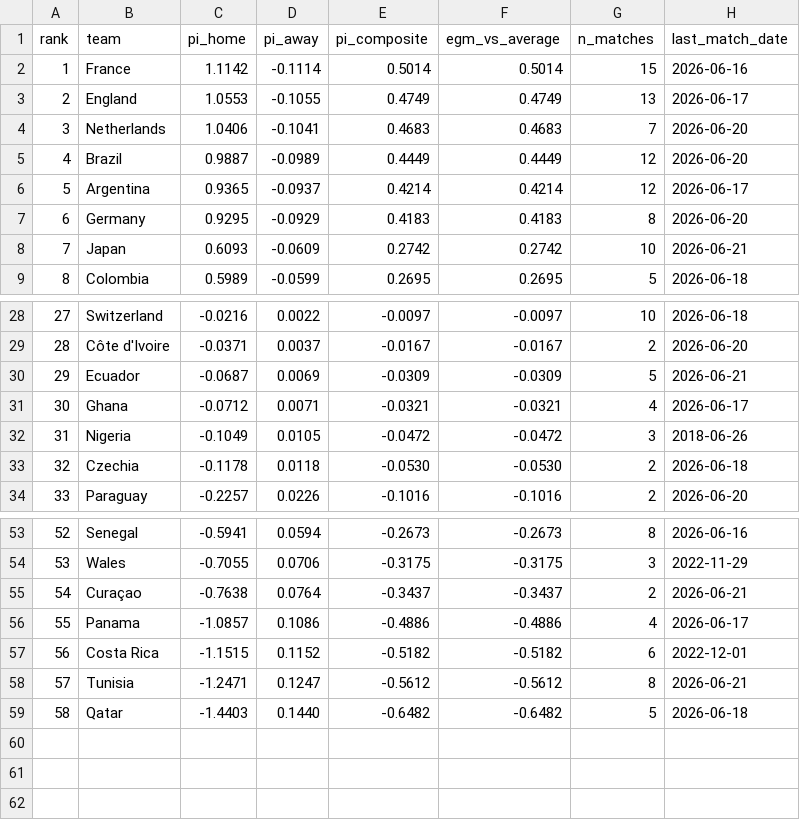
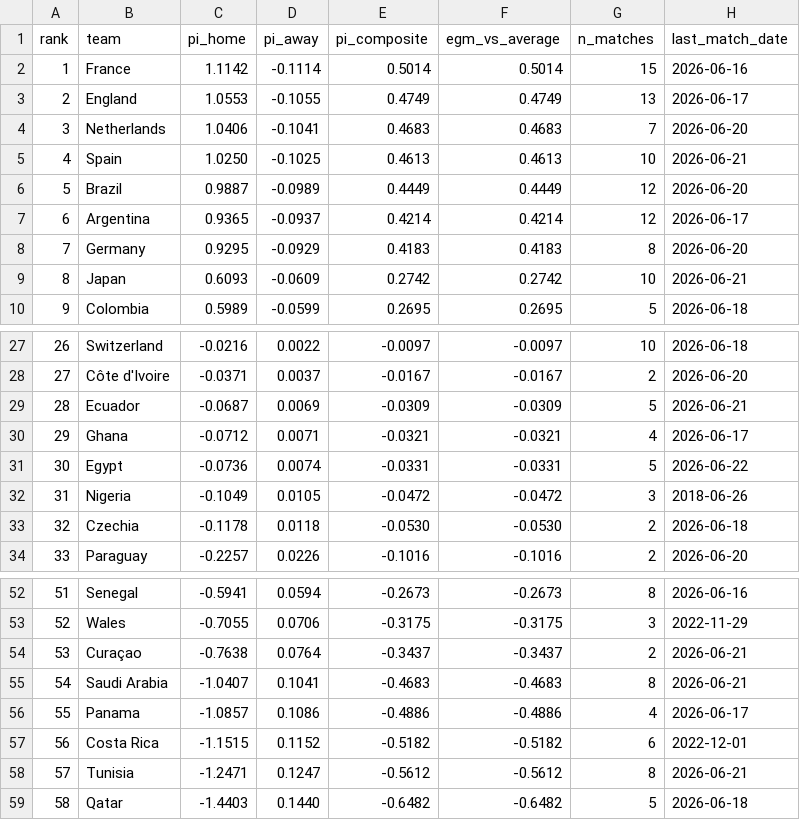
Before and after one commit to Risky-Scout/worldcup2026-model, a CSV file: pi-ratings/ratings_report.csv, drawn as a sheet; only a part is shown, gaps mark what is left out; addresses are those after the commit; the diff covers the shown part only; the diff names each change by its address in the sheet, - before the commit and + after, or states it on an @@ line.

```diff
--- a/pi-ratings/ratings_report.csv
+++ b/pi-ratings/ratings_report.csv
+row 5: 4 | Spain | 1.0250 | -0.1025 | 0.4613 | 0.4613 | 10 | 2026-06-21
@@ column A (rank) renumbered between rows 6 and 54 @@
+row 31: 30 | Egypt | -0.0736 | 0.0074 | -0.0331 | -0.0331 | 5 | 2026-06-22
+row 55: 54 | Saudi Arabia | -1.0407 | 0.1041 | -0.4683 | -0.4683 | 8 | 2026-06-21
```
Also changed, not shown: 2 added rows, 5 removed rows and 18 edited cells elsewhere in this file, pi-ratings/calibration_log.csv, 45 other files.
